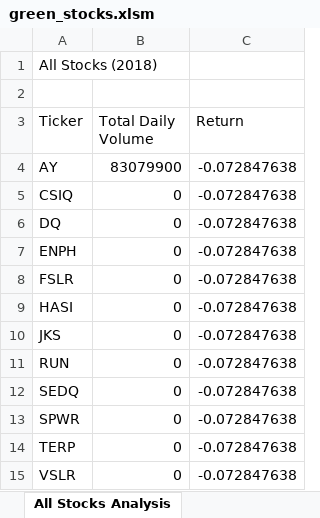
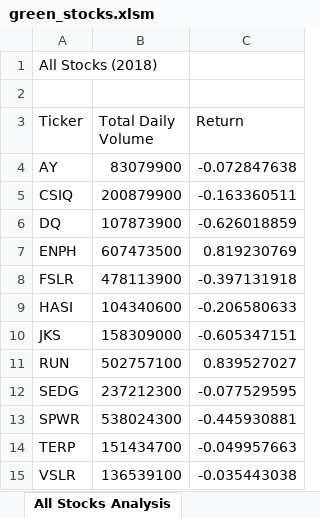
Before and after one commit to haidaryar/Stock-Analysis, an Excel workbook: green_stocks.xlsm, sheet All Stocks Analysis, drawn as a sheet; values as stored, in another font and other column widths than the file's, no borders; removed rows and columns are numbered as before the commit, all else as after; the diff names each change by its address in the sheet, - before the commit and + after, or states it on an @@ line.

Commit message:
Day 2

```diff
--- a/green_stocks.xlsm (sheet All Stocks Analysis)
+++ b/green_stocks.xlsm (sheet All Stocks Analysis)
-B5 (Total Daily Volume): 0
+B5 (Total Daily Volume): 200879900
-C5 (Return): -0.072847638
+C5 (Return): -0.163360511
-B6 (Total Daily Volume): 0
+B6 (Total Daily Volume): 107873900
-C6 (Return): -0.072847638
+C6 (Return): -0.626018859
-B7 (Total Daily Volume): 0
+B7 (Total Daily Volume): 607473500
-C7 (Return): -0.072847638
+C7 (Return): 0.819230769
-B8 (Total Daily Volume): 0
+B8 (Total Daily Volume): 478113900
-C8 (Return): -0.072847638
+C8 (Return): -0.397131918
-B9 (Total Daily Volume): 0
+B9 (Total Daily Volume): 104340600
-C9 (Return): -0.072847638
+C9 (Return): -0.206580633
-B10 (Total Daily Volume): 0
+B10 (Total Daily Volume): 158309000
-C10 (Return): -0.072847638
+C10 (Return): -0.605347151
-B11 (Total Daily Volume): 0
+B11 (Total Daily Volume): 502757100
-C11 (Return): -0.072847638
+C11 (Return): 0.839527027
-row 12: SEDQ | 0 | -0.072847638
+row 12: SEDG | 237212300 | -0.077529595
-B13 (Total Daily Volume): 0
+B13 (Total Daily Volume): 538024300
-C13 (Return): -0.072847638
+C13 (Return): -0.445930881
-B14 (Total Daily Volume): 0
+B14 (Total Daily Volume): 151434700
-C14 (Return): -0.072847638
+C14 (Return): -0.049957663
-B15 (Total Daily Volume): 0
+B15 (Total Daily Volume): 136539100
-C15 (Return): -0.072847638
+C15 (Return): -0.035443038
```
